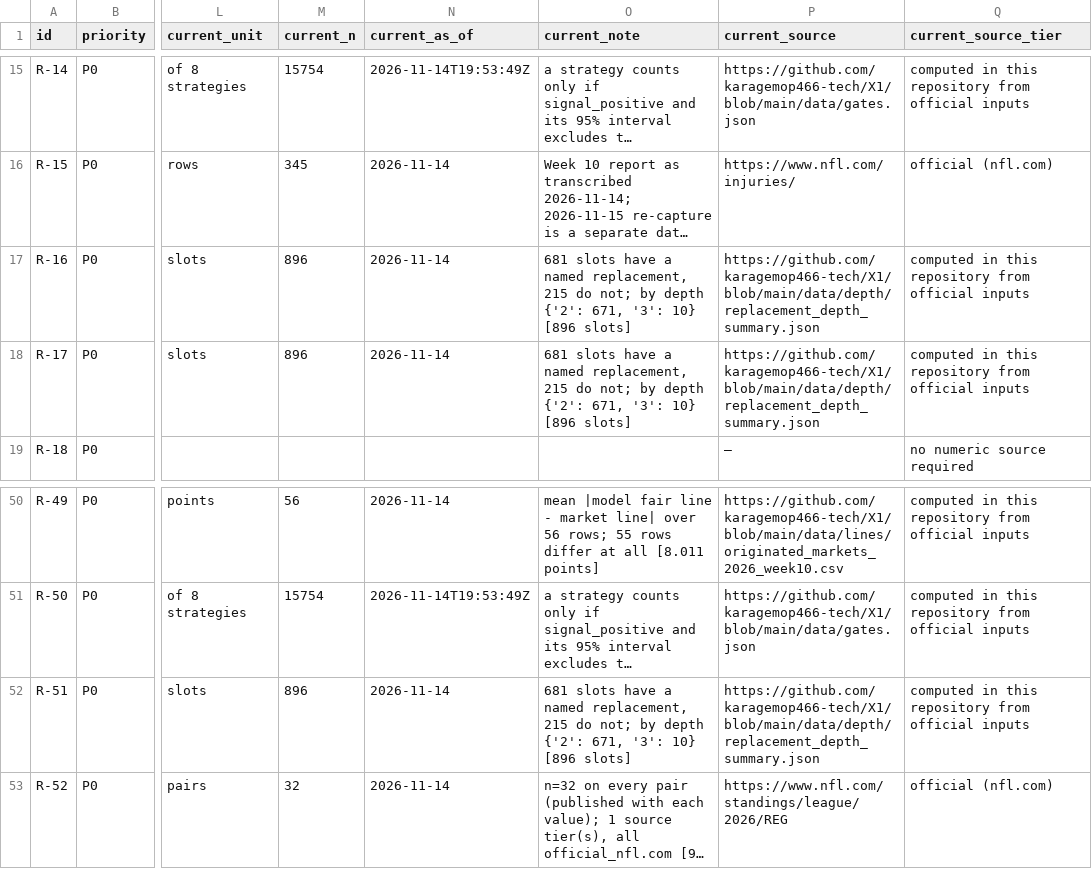
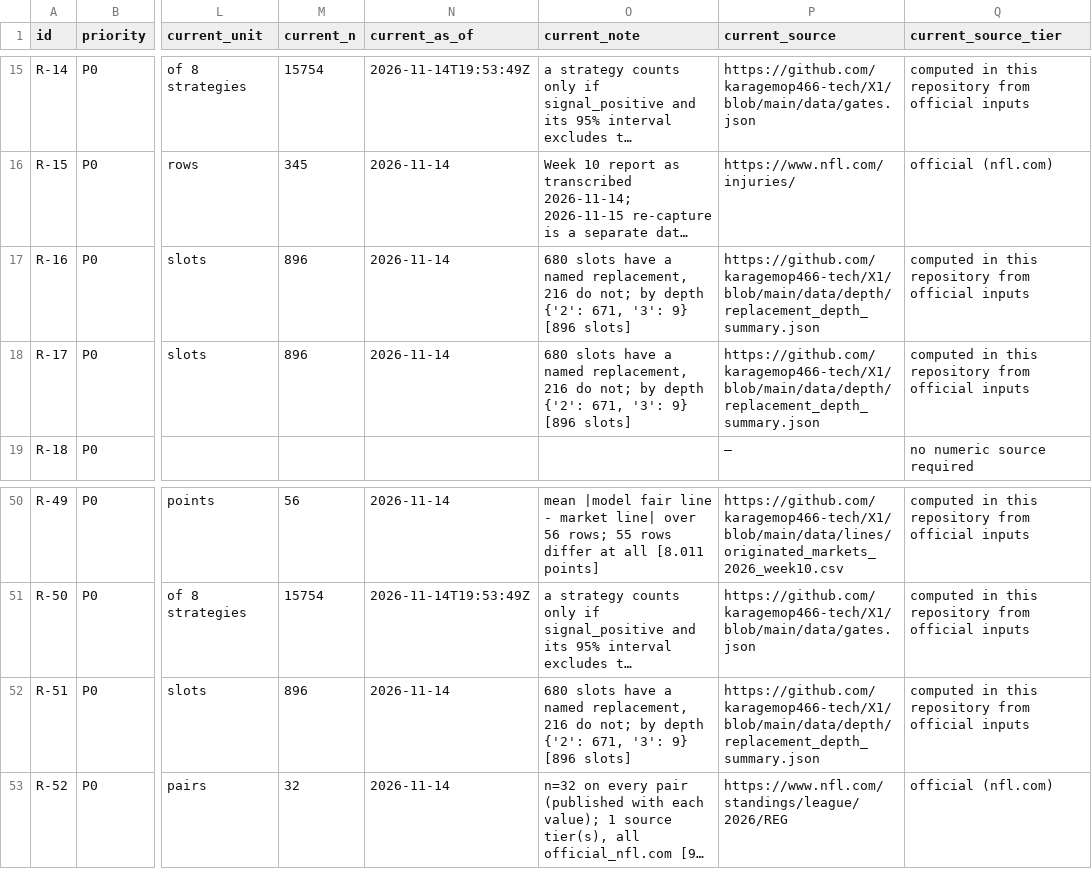
Before and after one commit to karagemop466-tech/X1, a CSV file: data/readiness/decision_readiness.csv, drawn as a sheet; only a part is shown, gaps mark what is left out; long unchanged cells end in …; the diff names each change by its address in the sheet, - before the commit and + after, or states it on an @@ line.

```diff
--- a/data/readiness/decision_readiness.csv
+++ b/data/readiness/decision_readiness.csv
-O17:O18 (current_note): 681 slots have a named replacement, 215 do not; by depth {'2': 671, '3': 10} [896 slots]
+O17:O18 (current_note): 680 slots have a named replacement, 216 do not; by depth {'2': 671, '3': 9} [896 slots]
-O52 (current_note): 681 slots have a named replacement, 215 do not; by depth {'2': 671, '3': 10} [896 slots]
+O52 (current_note): 680 slots have a named replacement, 216 do not; by depth {'2': 671, '3': 9} [896 slots]
```
Also changed, not shown: data/console/repo_inventory.csv, 34 other files.
